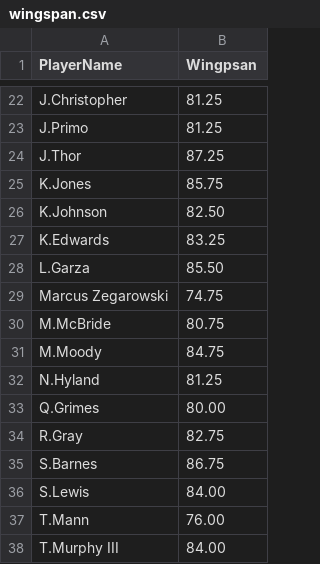
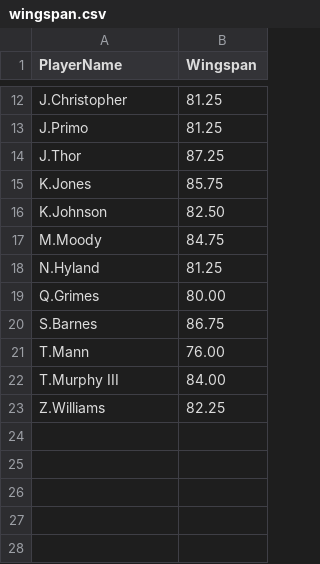
Before and after one commit to sibonnet/InformationRepFinalProject, a CSV file: wingspan.csv, drawn as a sheet; only a part is shown, gaps mark what is left out; the shorter side is filled out with more unchanged rows; the diff covers the shown part only.

Commit message:
Update wingspan.csv

```diff
--- a/wingspan.csv
+++ b/wingspan.csv
@@ -1 +1 @@
-PlayerName,Wingpsan
+PlayerName,Wingspan
@@ -26,6 +16,2 @@ K.Jones,85.75
 K.Johnson,82.50
-K.Edwards,83.25
-L.Garza,85.50
-Marcus Zegarowski,74.75
-M.McBride,80.75
 M.Moody,84.75
@@ -33,5 +19,3 @@ N.Hyland,81.25
 Q.Grimes,80.00
-R.Gray,82.75
 S.Barnes,86.75
-S.Lewis,84.00
 T.Mann,76.00
```
Also changed, not shown: 10 removed rows elsewhere in this file.
